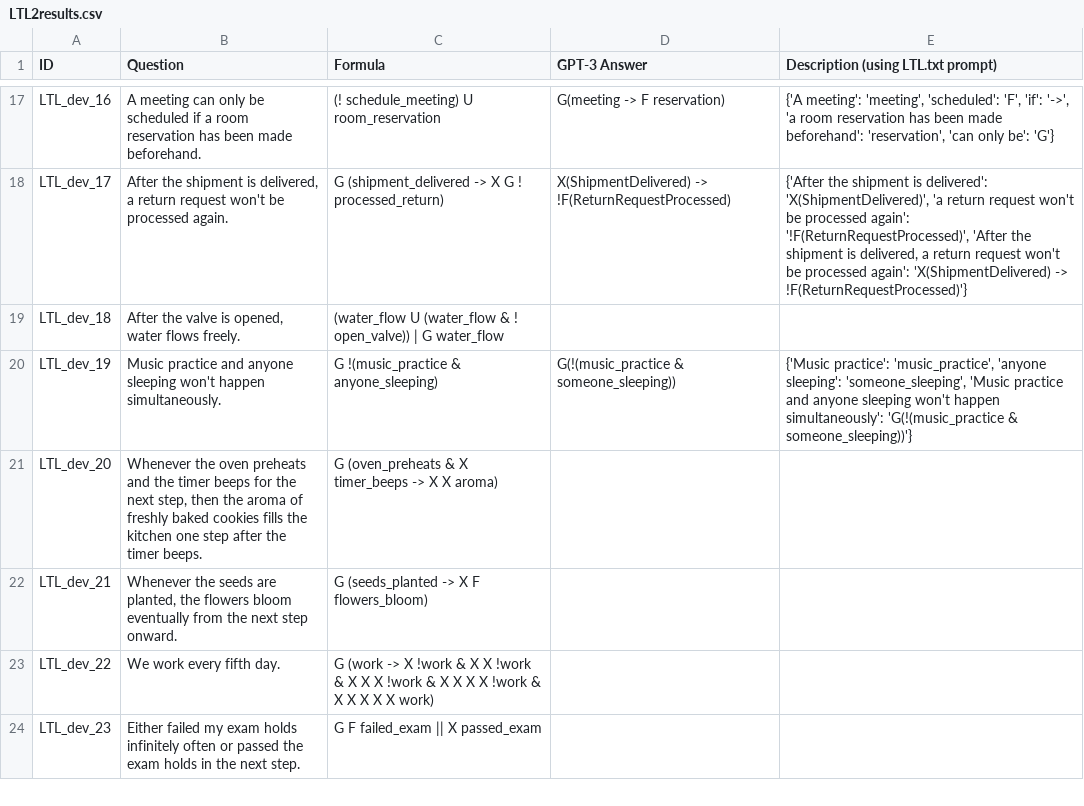
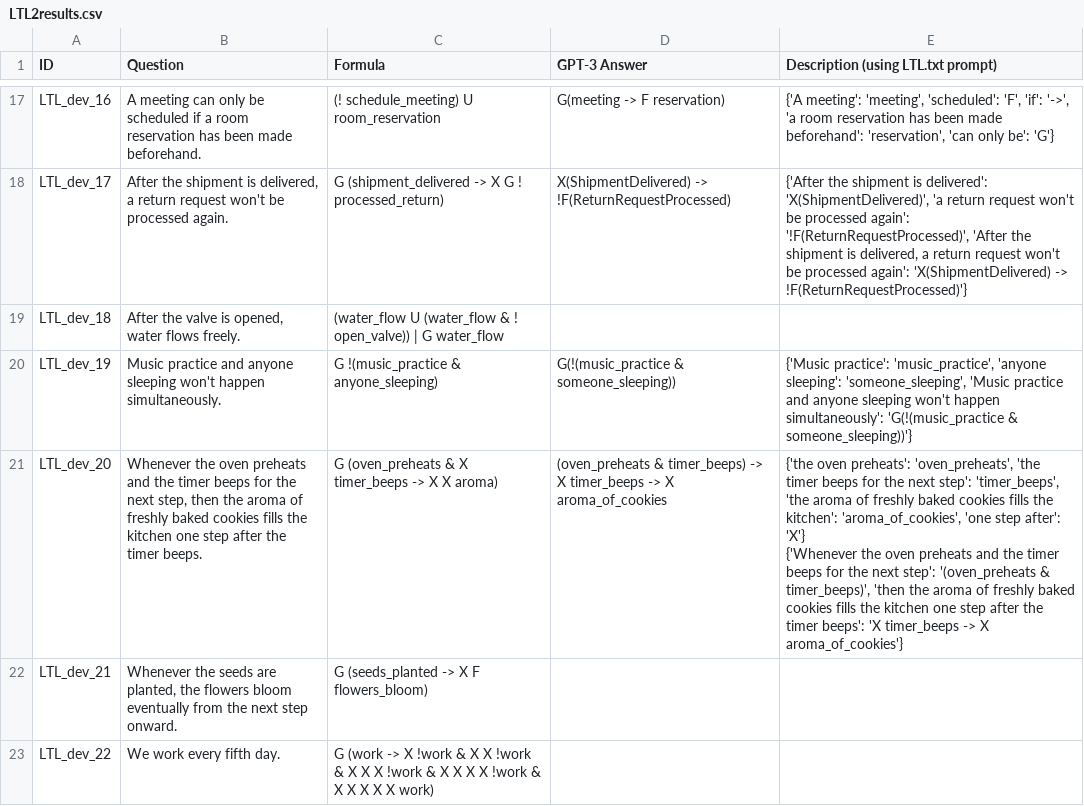
Before and after one commit to NSombekke/Logic-LLM, a CSV file: LTL2results.csv, drawn as a sheet; only a part is shown, gaps mark what is left out; the shorter side is filled out with more unchanged rows.

Commit message:
Update LTL2results.csv

```diff
--- a/LTL2results.csv
+++ b/LTL2results.csv
@@ -20,3 +20,4 @@ LTL_dev_18,"After the valve is opened, water flows freely.","(water_flow U (wate
 LTL_dev_19,"Music practice and anyone sleeping won't happen simultaneously.","G !(music_practice & anyone_sleeping)","G(!(music_practice & someone_sleeping))","{'Music practice': 'music_practice', 'anyone sleeping': 'someone_sleeping', 'Music practice and anyone sleeping won't happen simultaneously': 'G(!(music_practice & someone_sleeping))'}"
-LTL_dev_20,"Whenever the oven preheats and the timer beeps for the next step, then the aroma of freshly baked cookies fills the kitchen one step after the timer beeps.","G (oven_preheats & X timer_beeps -> X X aroma)","",""
+LTL_dev_20,"Whenever the oven preheats and the timer beeps for the next step, then the aroma of freshly baked cookies fills the kitchen one step after the timer beeps.","G (oven_preheats & X timer_beeps -> X X aroma)","(oven_preheats & timer_beeps) -> X timer_beeps -> X aroma_of_cookies","{'the oven preheats': 'oven_preheats', 'the timer beeps for the next step': 'timer_beeps', 'the aroma of freshly baked cookies fills the kitchen': 'aroma_of_cookies', 'one step after': 'X'}
+{'Whenever the oven preheats and the timer beeps for the next step': '(oven_preheats & timer_beeps)', 'then the aroma of freshly baked cookies fills the kitchen one step after the timer beeps': 'X timer_beeps -> X aroma_of_cookies'}"
 LTL_dev_21,"Whenever the seeds are planted, the flowers bloom eventually from the next step onward.","G (seeds_planted -> X F flowers_bloom)","",""
```
